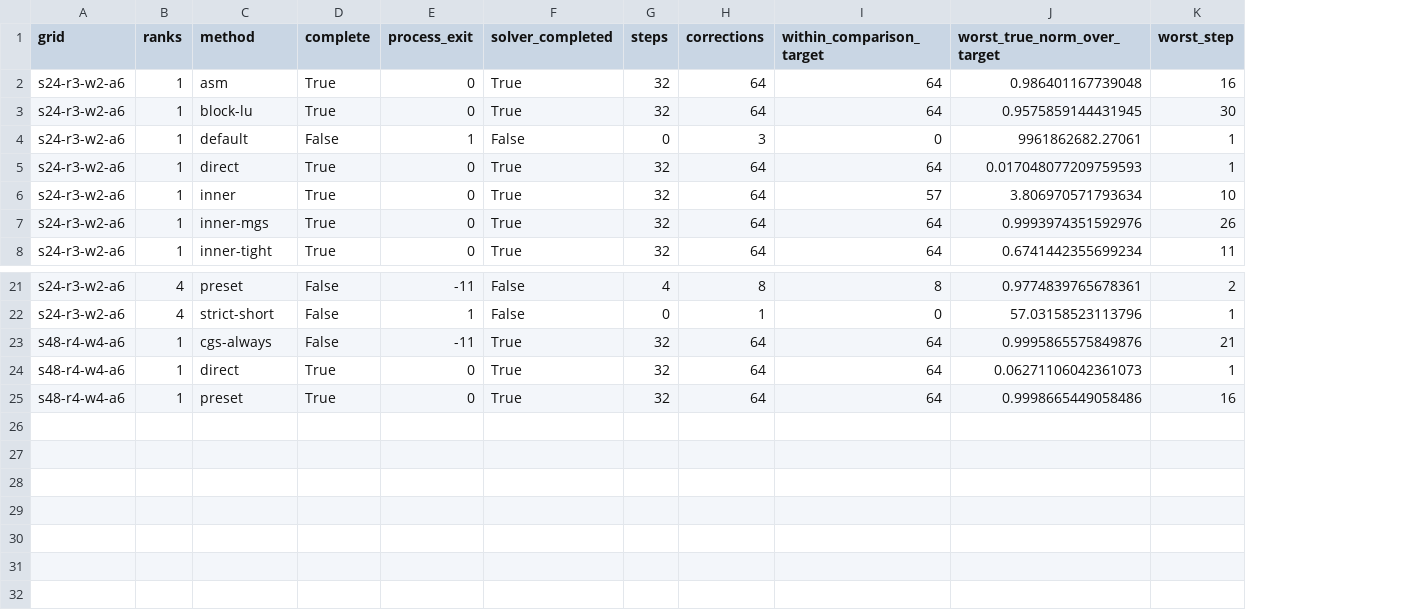
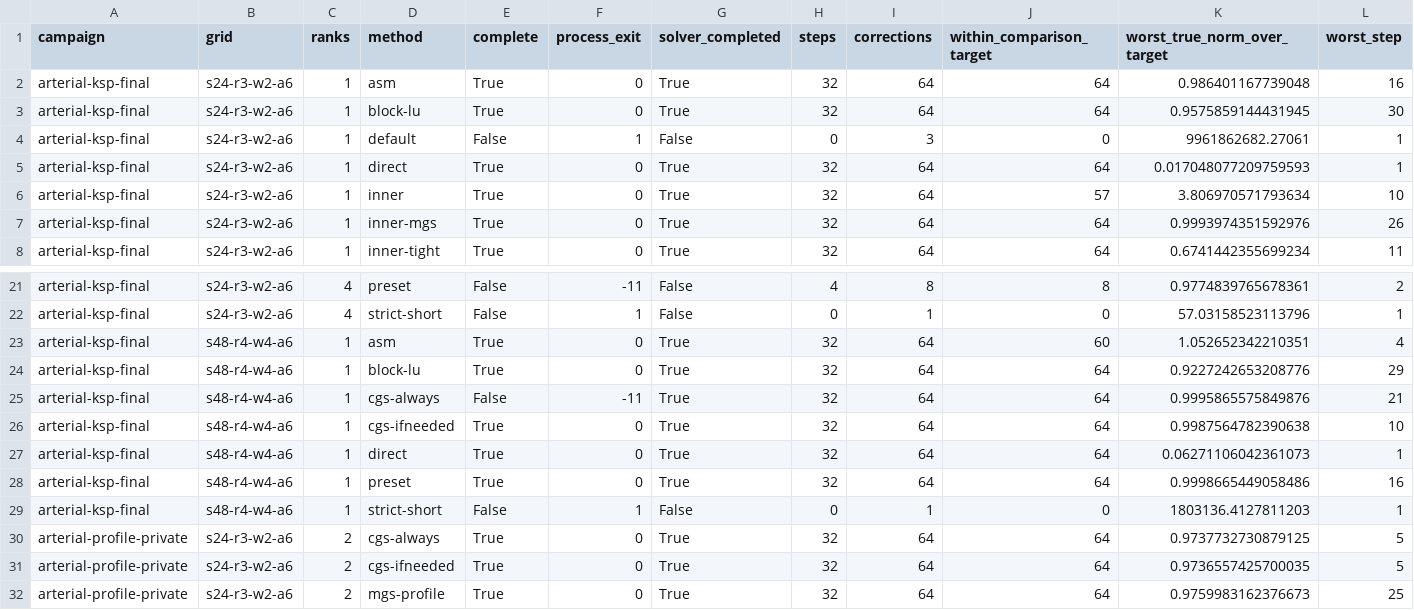
Before and after one commit to saitoasukakawaii/EONSim-new, a CSV file: docs/research/data/fsi-linear-transient-2026-11-24/arterial-solvers.csv, drawn as a sheet; only a part is shown, gaps mark what is left out; rows hold the shown columns only; the diff names each change by its address in the sheet, - before the commit and + after, or states it on an @@ line.

Commit message:
Record per-rank PETSc reductions and verify inexact arterial solves in independent MPI campaigns

```diff
--- a/docs/research/data/fsi-linear-transient-2026-11-24/arterial-solvers.csv
+++ b/docs/research/data/fsi-linear-transient-2026-11-24/arterial-solvers.csv
+column A (campaign), rows 2-8: all arterial-ksp-final; rows 21-22: arterial-ksp-final | arterial-ksp-final; row 25: arterial-ksp-final; rows 27-28: arterial-ksp-final | arterial-ksp-final
+row 23: arterial-ksp-final | s48-r4-w4-a6 | 1 | asm | True | 0 | True | 32 | 64 | 60 | 1.052652342210351 | 4
+row 24: arterial-ksp-final | s48-r4-w4-a6 | 1 | block-lu | True | 0 | True | 32 | 64 | 64 | 0.9227242653208776 | 29
+row 26: arterial-ksp-final | s48-r4-w4-a6 | 1 | cgs-ifneeded | True | 0 | True | 32 | 64 | 64 | 0.9987564782390638 | 10
+row 29: arterial-ksp-final | s48-r4-w4-a6 | 1 | strict-short | False | 1 | False | 0 | 1 | 0 | 1803136.4127811203 | 1
+row 30: arterial-profile-private | s24-r3-w2-a6 | 2 | cgs-always | True | 0 | True | 32 | 64 | 64 | 0.9737732730879125 | 5
+row 31: arterial-profile-private | s24-r3-w2-a6 | 2 | cgs-ifneeded | True | 0 | True | 32 | 64 | 64 | 0.9736557425700035 | 5
+row 32: arterial-profile-private | s24-r3-w2-a6 | 2 | mgs-profile | True | 0 | True | 32 | 64 | 64 | 0.9759983162376673 | 25
```
Also changed, not shown: 4 other files.
